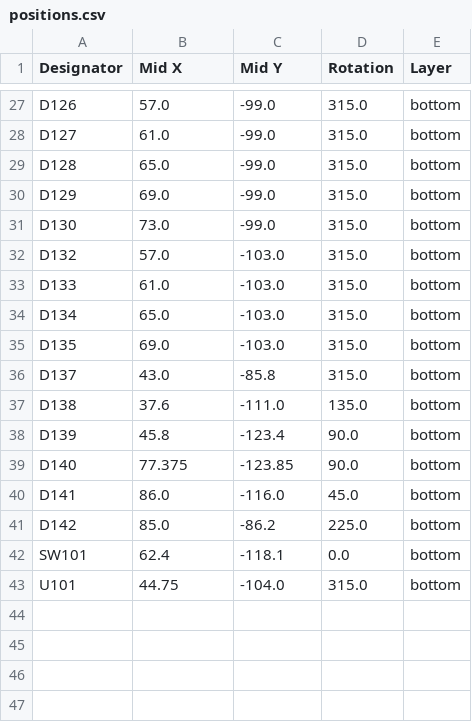
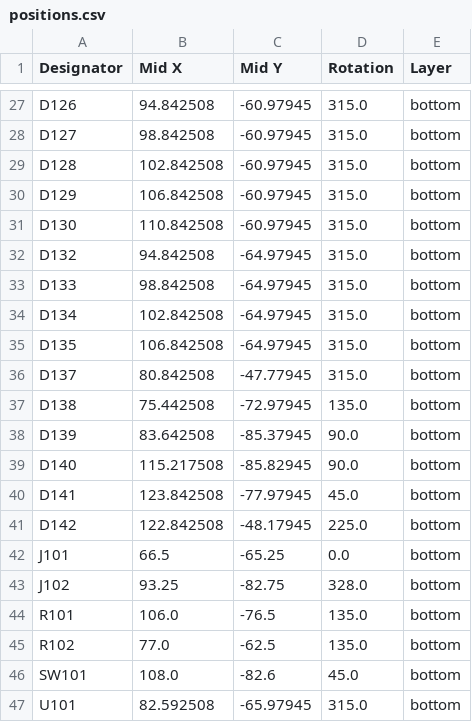
Before and after one commit to olell/dezentrale-badge, a CSV file: Hardware/DezentraleBadge/production/positions.csv, drawn as a sheet; only a part is shown, gaps mark what is left out; addresses are those after the commit; the diff covers the shown part only; the diff names each change by its address in the sheet, - before the commit and + after, or states it on an @@ line.

```diff
--- a/Hardware/DezentraleBadge/production/positions.csv
+++ b/Hardware/DezentraleBadge/production/positions.csv
-B27 (Mid X): 57.0
+B27 (Mid X): 94.842508
-C27:C31 (Mid Y): -99.0
+C27:C31 (Mid Y): -60.97945
-B28 (Mid X): 61.0
+B28 (Mid X): 98.842508
-B29 (Mid X): 65.0
+B29 (Mid X): 102.842508
-B30 (Mid X): 69.0
+B30 (Mid X): 106.842508
-B31 (Mid X): 73.0
+B31 (Mid X): 110.842508
-B32 (Mid X): 57.0
+B32 (Mid X): 94.842508
-C32:C35 (Mid Y): -103.0
+C32:C35 (Mid Y): -64.97945
-B33 (Mid X): 61.0
+B33 (Mid X): 98.842508
-B34 (Mid X): 65.0
+B34 (Mid X): 102.842508
-B35 (Mid X): 69.0
+B35 (Mid X): 106.842508
-B36 (Mid X): 43.0
+B36 (Mid X): 80.842508
-C36 (Mid Y): -85.8
+C36 (Mid Y): -47.77945
-B37 (Mid X): 37.6
+B37 (Mid X): 75.442508
-C37 (Mid Y): -111.0
+C37 (Mid Y): -72.97945
-B38 (Mid X): 45.8
+B38 (Mid X): 83.642508
-C38 (Mid Y): -123.4
+C38 (Mid Y): -85.37945
-B39 (Mid X): 77.375
+B39 (Mid X): 115.217508
-C39 (Mid Y): -123.85
+C39 (Mid Y): -85.82945
-B40 (Mid X): 86.0
+B40 (Mid X): 123.842508
-C40 (Mid Y): -116.0
+C40 (Mid Y): -77.97945
-B41 (Mid X): 85.0
+B41 (Mid X): 122.842508
-C41 (Mid Y): -86.2
+C41 (Mid Y): -48.17945
+row 42: J101 | 66.5 | -65.25 | 0.0 | bottom
+row 43: J102 | 93.25 | -82.75 | 328.0 | bottom
+row 44: R101 | 106.0 | -76.5 | 135.0 | bottom
+row 45: R102 | 77.0 | -62.5 | 135.0 | bottom
-B46 (Mid X): 62.4
+B46 (Mid X): 108.0
-C46 (Mid Y): -118.1
+C46 (Mid Y): -82.6
-D46 (Rotation): 0.0
+D46 (Rotation): 45.0
-B47 (Mid X): 44.75
+B47 (Mid X): 82.592508
-C47 (Mid Y): -104.0
+C47 (Mid Y): -65.97945
```
Also changed, not shown: 50 edited cells elsewhere in this file, Hardware/DezentraleBadge/production/bom.csv, Hardware/DezentraleBadge/production/designators.csv, 13 other files.
